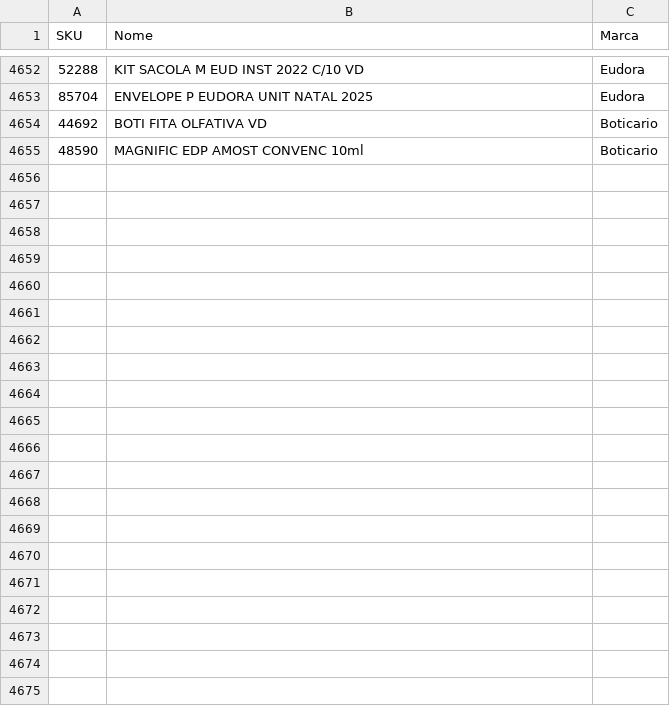
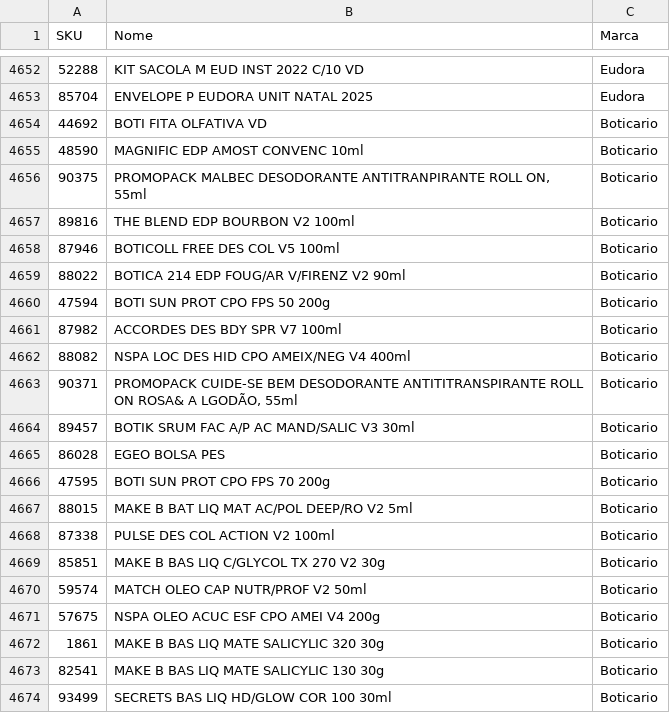
Before and after one commit to eduardocaduuu/MultimarksActives, a CSV file: data/bd_produtos.csv, drawn as a sheet; only a part is shown, gaps mark what is left out; the diff covers the shown part only; the diff names each change by its address in the sheet, - before the commit and + after, or states it on an @@ line.

```diff
--- a/data/bd_produtos.csv
+++ b/data/bd_produtos.csv
+row 4656: 90375 | PROMOPACK MALBEC DESODORANTE ANTITRANPIRANTE ROLL ON, 55ml | Boticario
+row 4657: 89816 | THE BLEND EDP BOURBON V2 100ml | Boticario
+row 4658: 87946 | BOTICOLL FREE DES COL V5 100ml | Boticario
+row 4659: 88022 | BOTICA 214 EDP FOUG/AR V/FIRENZ V2 90ml | Boticario
+row 4660: 47594 | BOTI SUN PROT CPO FPS 50 200g | Boticario
+row 4661: 87982 | ACCORDES DES BDY SPR V7 100ml | Boticario
+row 4662: 88082 | NSPA LOC DES HID CPO AMEIX/NEG V4 400ml | Boticario
+row 4663: 90371 | PROMOPACK CUIDE-SE BEM DESODORANTE ANTITITRANSPIRANTE ROLL ON ROSA& A LGODÃO, 55ml | Boticario
+row 4664: 89457 | BOTIK SRUM FAC A/P AC MAND/SALIC V3 30ml | Boticario
+row 4665: 86028 | EGEO BOLSA PES | Boticario
+row 4666: 47595 | BOTI SUN PROT CPO FPS 70 200g | Boticario
+row 4667: 88015 | MAKE B BAT LIQ MAT AC/POL DEEP/RO V2 5ml | Boticario
+row 4668: 87338 | PULSE DES COL ACTION V2 100ml | Boticario
+row 4669: 85851 | MAKE B BAS LIQ C/GLYCOL TX 270 V2 30g | Boticario
+row 4670: 59574 | MATCH OLEO CAP NUTR/PROF V2 50ml | Boticario
+row 4671: 57675 | NSPA OLEO ACUC ESF CPO AMEI V4 200g | Boticario
+row 4672: 1861 | MAKE B BAS LIQ MATE SALICYLIC 320 30g | Boticario
+row 4673: 82541 | MAKE B BAS LIQ MATE SALICYLIC 130 30g | Boticario
+row 4674: 93499 | SECRETS BAS LIQ HD/GLOW COR 100 30ml | Boticario
```
Also changed, not shown: 18 added rows elsewhere in this file.
